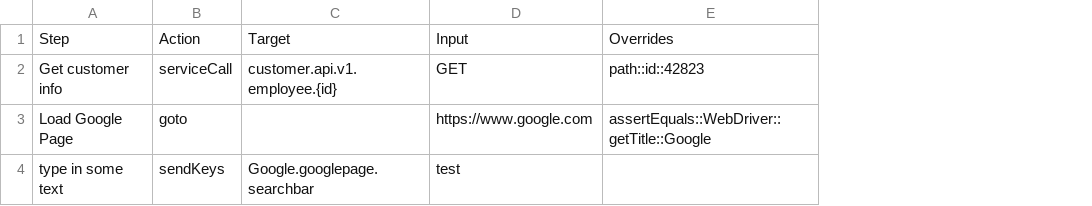
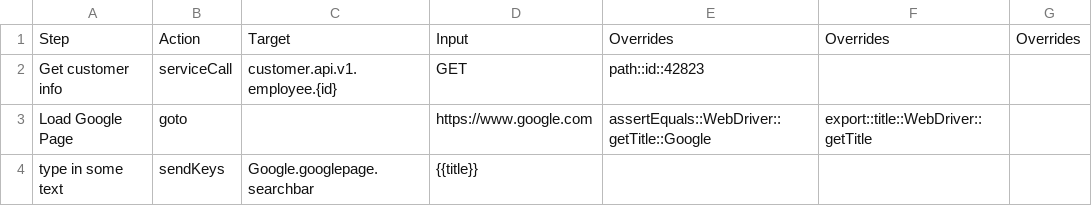
Before and after one commit to tmobile/codeless, a CSV file: example_usage/suites/testard/googlepage.csv, drawn as a sheet; the diff names each change by its address in the sheet, - before the commit and + after, or states it on an @@ line.

```diff
--- a/example_usage/suites/testard/googlepage.csv
+++ b/example_usage/suites/testard/googlepage.csv
+column F, rows 1-3: Overrides |  | export::title::WebDriver::getTitle
+column G, row 1: Overrides
-D4: test
+D4: {{title}}
```
Also changed, not shown: 13 other files.
